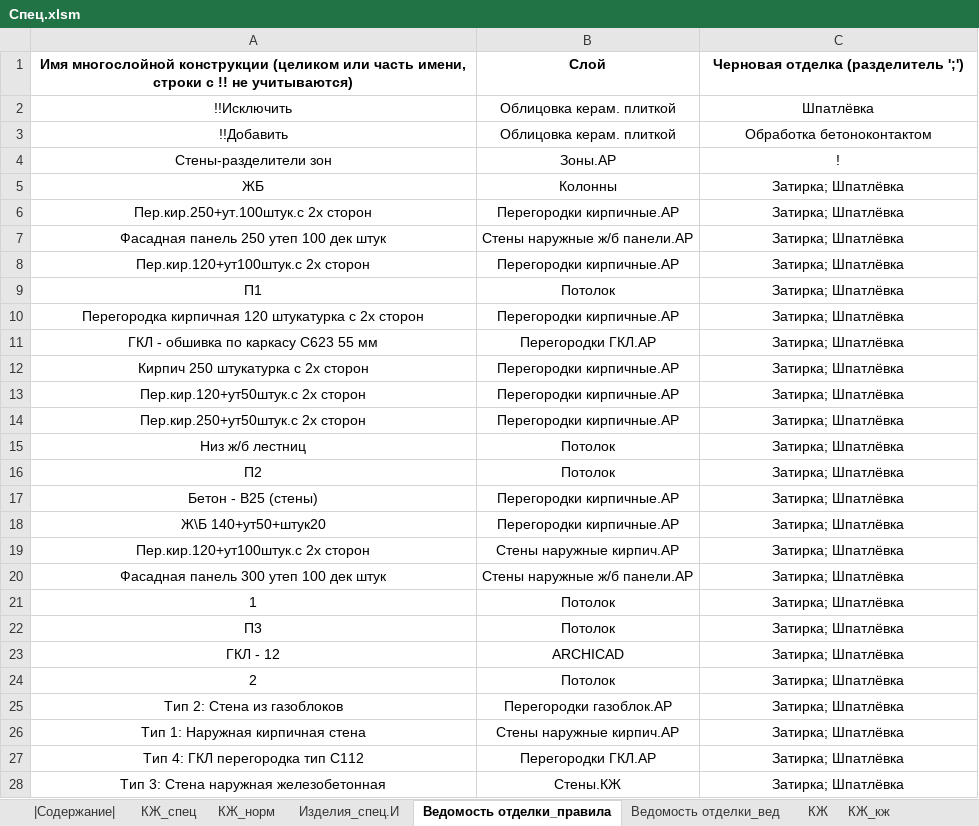
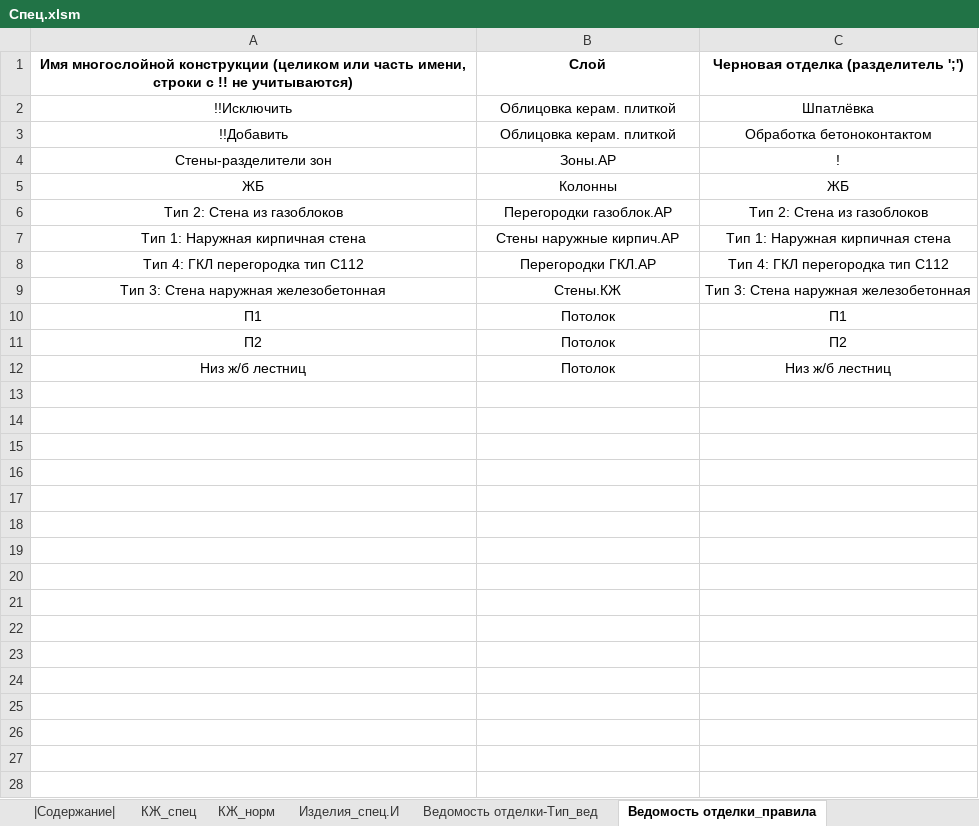
Before and after one commit to kuvbur/material-specification, an Excel workbook: Спец.xlsm, sheet Ведомость отделки_правила, drawn as a sheet; values as stored, in another font and other column widths than the file's, no borders; conditional formats not drawn; removed rows and columns are numbered as before the commit, all else as after; the diff names each change by its address in the sheet, - before the commit and + after, or states it on an @@ line.

```diff
--- a/Спец.xlsm (sheet Ведомость отделки_правила)
+++ b/Спец.xlsm (sheet Ведомость отделки_правила)
-sheet tab: КЖ
-sheet tab: КЖ_кж
+sheet tab: Ведомость отделки-Тип_вед
-C5: Затирка; Шпатлёвка
+C5: ЖБ
-row 6: Пер.кир.250+ут.100штук.с 2х сторон | Перегородки кирпичные.АР | Затирка; Шпатлёвка
-row 7: Фасадная панель 250 утеп 100 дек штук | Стены наружные ж/б панели.АР | Затирка; Шпатлёвка
-row 8: Пер.кир.120+ут100штук.с 2х сторон | Перегородки кирпичные.АР | Затирка; Шпатлёвка
-row 9: П1 | Потолок | Затирка; Шпатлёвка
-row 10: Перегородка кирпичная 120 штукатурка с 2х сторон | Перегородки кирпичные.АР | Затирка; Шпатлёвка
-row 11: ГКЛ - обшивка по каркасу С623 55 мм | Перегородки ГКЛ.АР | Затирка; Шпатлёвка
-row 12: Кирпич 250 штукатурка с 2х сторон | Перегородки кирпичные.АР | Затирка; Шпатлёвка
-row 13: Пер.кир.120+ут50штук.с 2х сторон | Перегородки кирпичные.АР | Затирка; Шпатлёвка
-row 14: Пер.кир.250+ут50штук.с 2х сторон | Перегородки кирпичные.АР | Затирка; Шпатлёвка
-row 15: Низ ж/б лестниц | Потолок | Затирка; Шпатлёвка
-row 16: П2 | Потолок | Затирка; Шпатлёвка
-row 17: Бетон - В25 (стены) | Перегородки кирпичные.АР | Затирка; Шпатлёвка
-row 18: Ж\Б 140+ут50+штук20 | Перегородки кирпичные.АР | Затирка; Шпатлёвка
-row 19: Пер.кир.120+ут100штук.с 2х сторон | Стены наружные кирпич.АР | Затирка; Шпатлёвка
-row 20: Фасадная панель 300 утеп 100 дек штук | Стены наружные ж/б панели.АР | Затирка; Шпатлёвка
-row 21: 1 | Потолок | Затирка; Шпатлёвка
-row 22: П3 | Потолок | Затирка; Шпатлёвка
-row 23: ГКЛ - 12 | ARCHICAD | Затирка; Шпатлёвка
-row 24: 2 | Потолок | Затирка; Шпатлёвка
-C6: Затирка; Шпатлёвка
+C6: Тип 2: Стена из газоблоков
-C7: Затирка; Шпатлёвка
+C7: Тип 1: Наружная кирпичная стена
-C8: Затирка; Шпатлёвка
+C8: Тип 4: ГКЛ перегородка тип С112
-C9: Затирка; Шпатлёвка
+C9: Тип 3: Стена наружная железобетонная
+row 10: П1 | Потолок | П1
+row 11: П2 | Потолок | П2
+row 12: Низ ж/б лестниц | Потолок | Низ ж/б лестниц
```
Also changed, not shown: sheet Ведомость отделки_вед, sheet |Содержание|, sheet КЖ_норм, sheet КЖ_спец, sheet Изделия_спец.И, other sheet tabs, data/mat/constr.xlsm, 4 other files.
